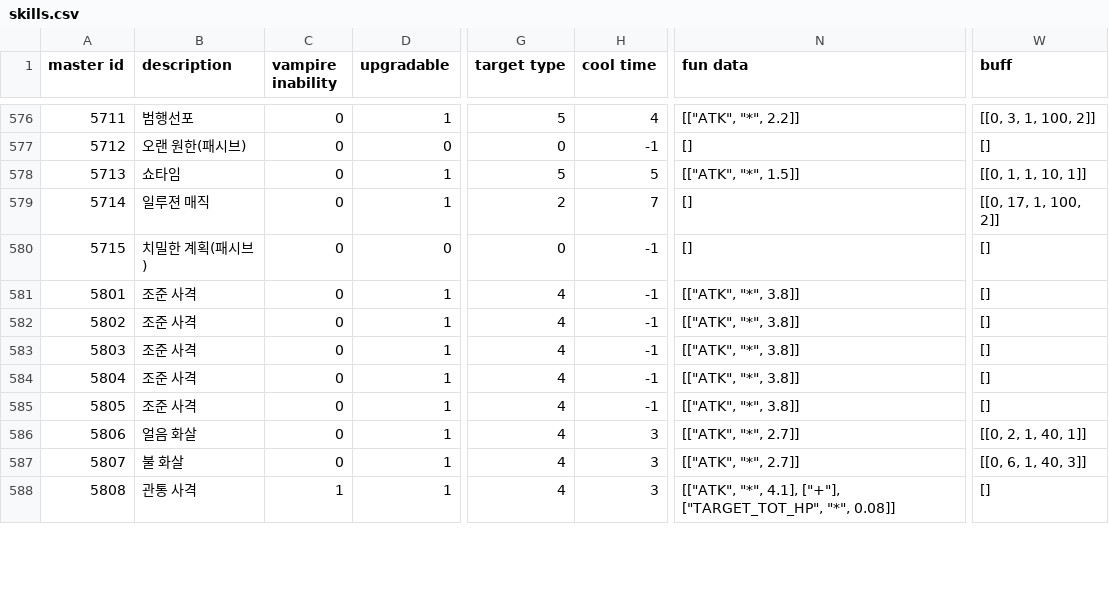
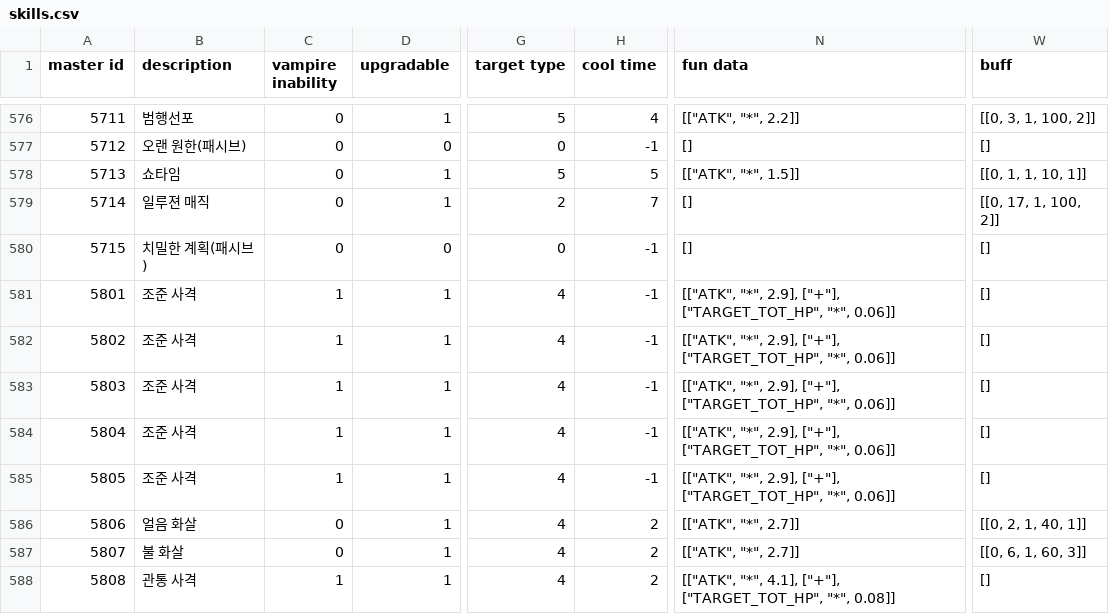
Before and after one commit to swarfarm/swarfarm, a CSV file: bestiary/com2us_data/skills.csv (was skills.csv), drawn as a sheet; only a part is shown, gaps mark what is left out; the diff covers the shown part only; the diff names each change by its address in the sheet, - before the commit and + after, or states it on an @@ line.

Commit message:
Moved com2us data files into a folder under bestiary. Parser updates for some python3 upgrade issues and new 'features' added by com2us.

```diff
--- a/skills.csv
+++ b/bestiary/com2us_data/skills.csv
-C581:C585 (vampire inability): 0
+C581:C585 (vampire inability): 1
-N581:N585 (fun data): [["ATK", "*", 3.8]]
+N581:N585 (fun data): [["ATK", "*", 2.9], ["+"], ["TARGET_TOT_HP", "*", 0.06]]
-H586:H588 (cool time): 3
+H586:H588 (cool time): 2
-W587 (buff): [[0, 6, 1, 40, 3]]
+W587 (buff): [[0, 6, 1, 60, 3]]
```
Also changed, not shown: 1 added row and 71 edited cells elsewhere in this file, 6 other files.
